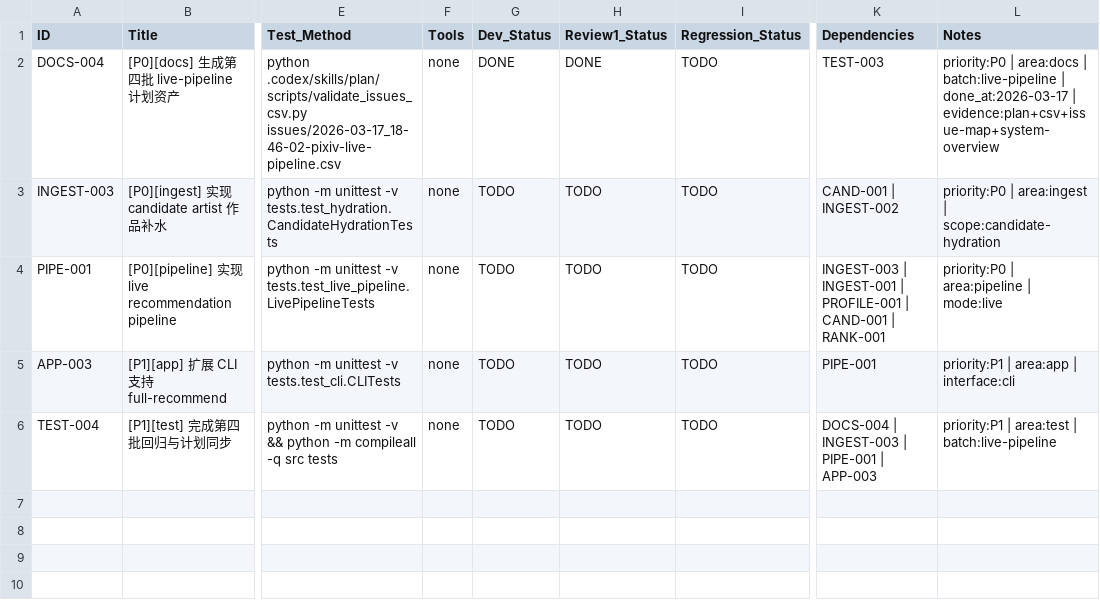
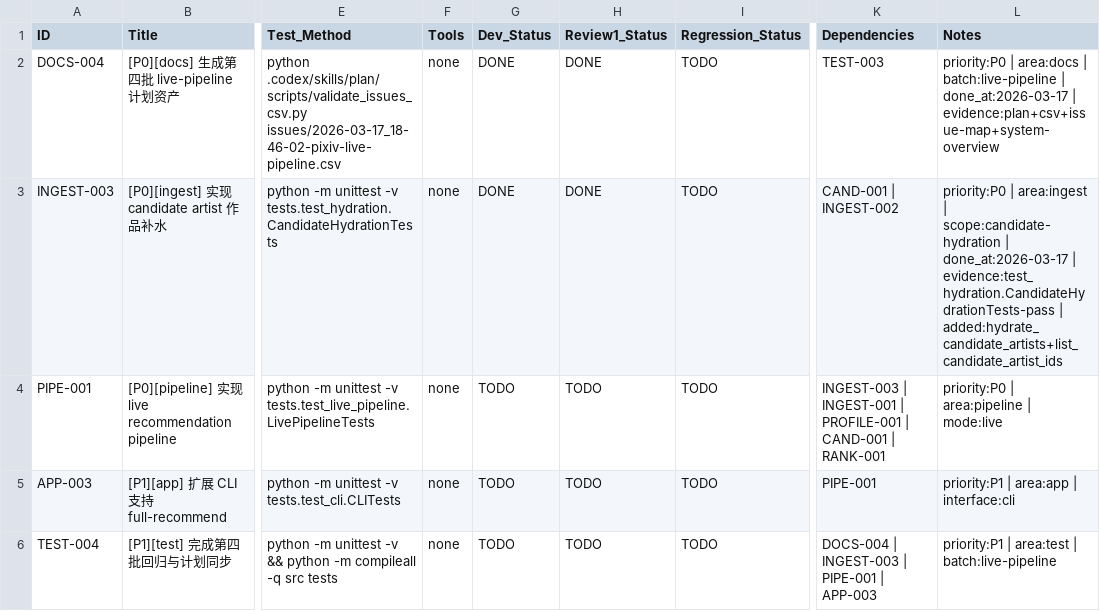
Before and after one commit to inliver233/pixiv-artist-recsys, a CSV file: issues/2026-03-17_18-46-02-pixiv-live-pipeline.csv, drawn as a sheet; only a part is shown, gaps mark what is left out; the diff names each change by its address in the sheet, - before the commit and + after, or states it on an @@ line.

Commit message:
[INGEST-003] [P0][ingest] 实现 candidate artist 作品补水

```diff
--- a/issues/2026-03-17_18-46-02-pixiv-live-pipeline.csv
+++ b/issues/2026-03-17_18-46-02-pixiv-live-pipeline.csv
-G3 (Dev_Status): TODO
+G3 (Dev_Status): DONE
-H3 (Review1_Status): TODO
+H3 (Review1_Status): DONE
-L3 (Notes): …| scope:candidate-hydration
+L3 (Notes): …| scope:candidate-hydration | done_at:2026-03-17 | evidence:test_hydration.CandidateHydrationTests-pass | added:hydrate_candidate_artists+list_candidate_artist_ids
```
Also changed, not shown: 4 other files.
